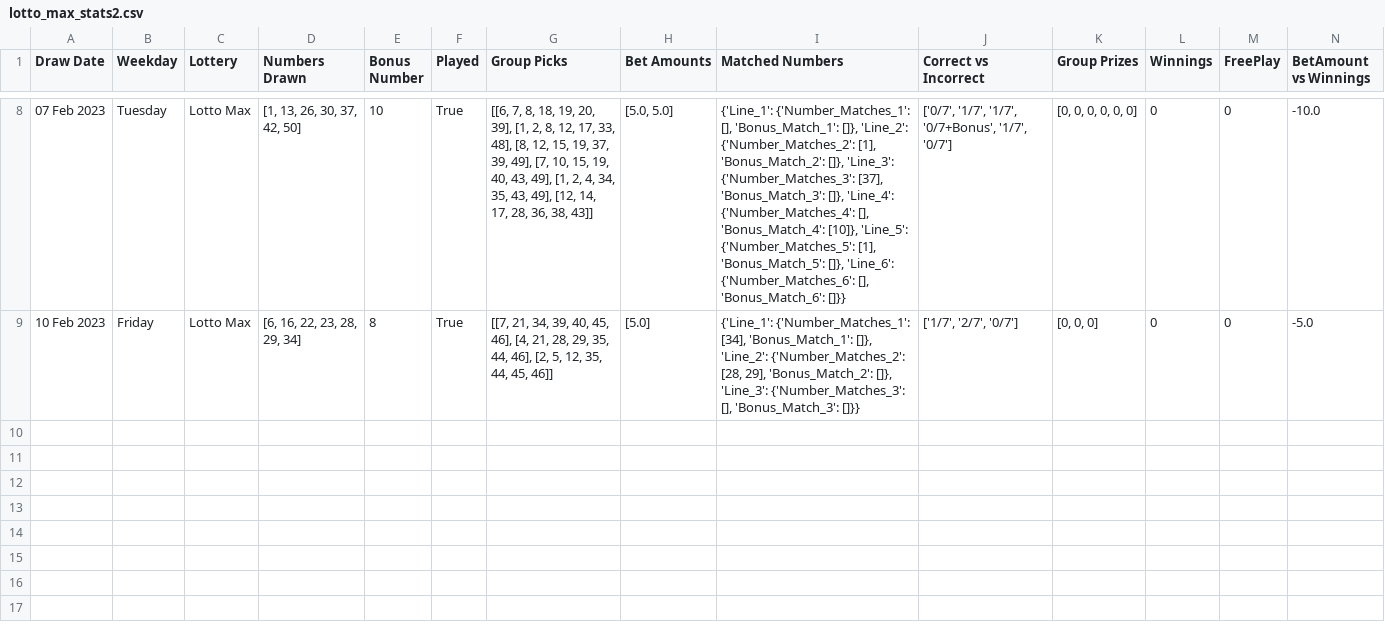
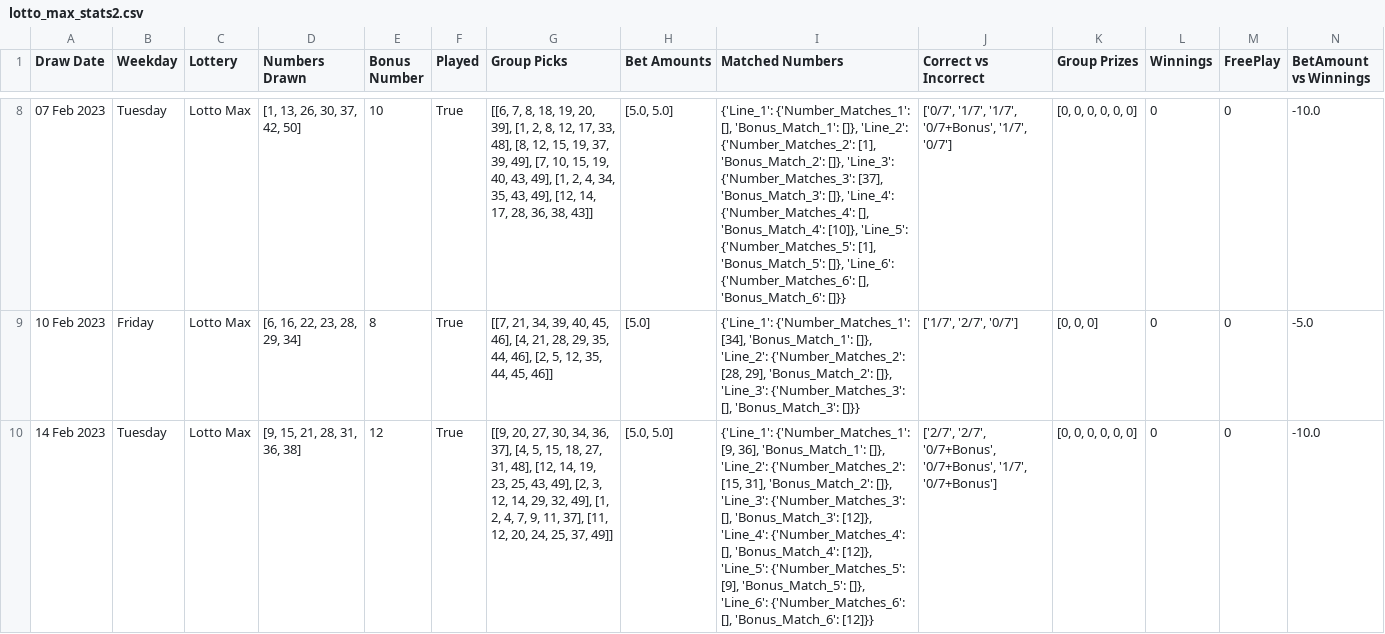
Before and after one commit to Peterstangolis/lotto_max_analysis, a CSV file: data/lotto_max_stats2.csv, drawn as a sheet; only a part is shown, gaps mark what is left out; the diff names each change by its address in the sheet, - before the commit and + after, or states it on an @@ line.

Commit message:
update numbers

```diff
--- a/data/lotto_max_stats2.csv
+++ b/data/lotto_max_stats2.csv
+row 10: 14 Feb 2023 | Tuesday | Lotto Max | [9, 15, 21, 28, 31, 36, 38] | 12 | True | [[9, 20, 27, 30, 34, 36, 37], [4, 5, 15, 18, 27, 31, 48], [12, 14, 19, 23, 25, 43, 49], [2, 3, 12, 14, 29, 32, 49], [1, 2, 4, 7, 9, 11, 37], [11, 12, 20, 24, 25, 37, 49]] | [5.0, 5.0] | {'Line_1': {'Number_Matches_1': [9, 36], 'Bonus_Match_1': []}, 'Line_2': {'Number_Matches_2': [15, 31], 'Bonus_Match_2': []}, 'Line_3': {'Number_Matches_3': [], 'Bonus_Match_3': [12]}, 'Line_4': {'Number_Matches_4': [], 'Bonus_Match_4': [12]}, 'Line_5': {'Number_Matches_5': [9], 'Bonus_Match_5': []}, 'Line_6': {'Number_Matches_6': [], 'Bonus_Match_6': [12]}} | ['2/7', '2/7', '0/7+Bonus', '0/7+Bonus', '1/7', '0/7+Bonus'] | [0, 0, 0, 0, 0, 0] | 0 | 0 | -10.0
```
Also changed, not shown: 2 other files.
